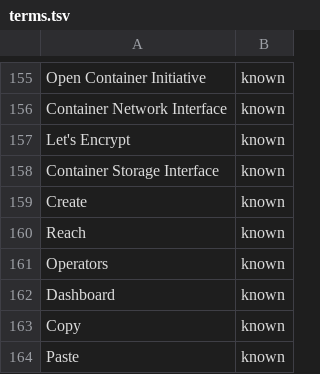
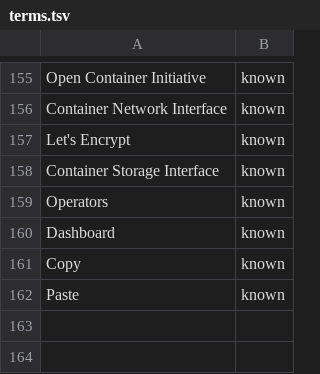
Before and after one commit to jclapdev/cka-study, a TSV file: .claude/skills/build-exercise/assets/terms.tsv, drawn as a sheet; only a part is shown, gaps mark what is left out; the diff names each change by its address in the sheet, - before the commit and + after, or states it on an @@ line.

```diff
--- a/.claude/skills/build-exercise/assets/terms.tsv
+++ b/.claude/skills/build-exercise/assets/terms.tsv
-row 159: Create | known
-row 160: Reach | known
```
Also changed, not shown: 11 other files.
